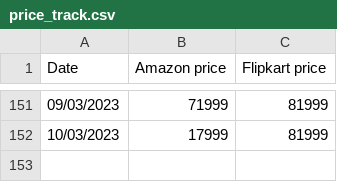
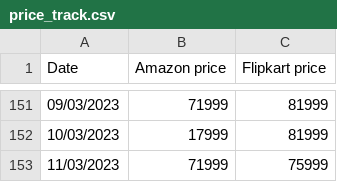
Before and after one commit to mdarfan357/Automated-WebScraping, a CSV file: price_track.csv, drawn as a sheet; only a part is shown, gaps mark what is left out; the diff names each change by its address in the sheet, - before the commit and + after, or states it on an @@ line.

```diff
--- a/price_track.csv
+++ b/price_track.csv
+row 153: 11/03/2023 | 71999 | 75999
```
